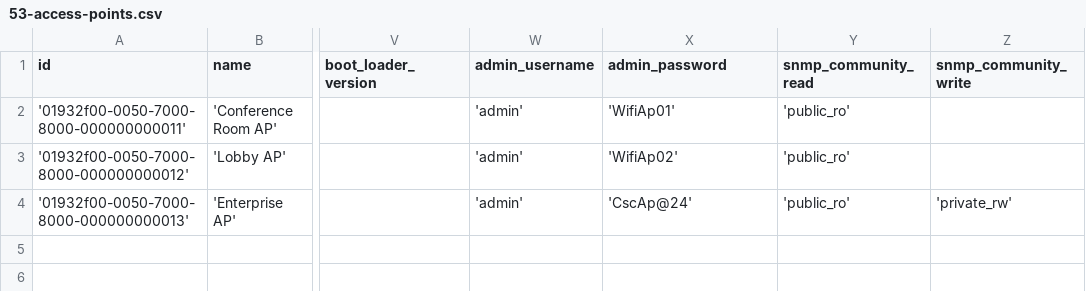
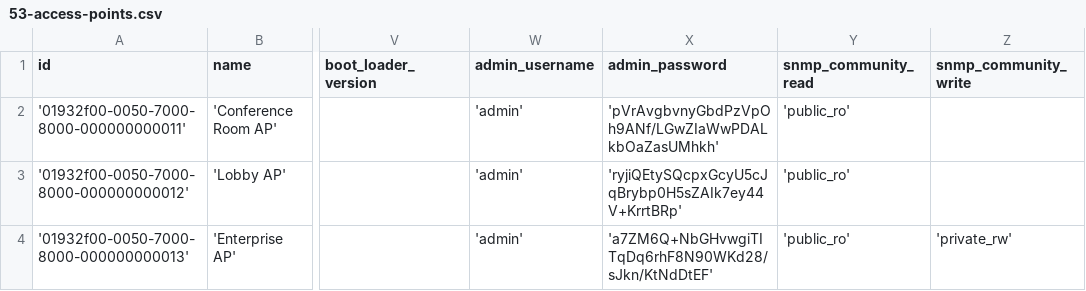
Before and after one commit to aalexeen/switchscope, a CSV file: backend/src/main/resources/db/changelog/csv/53-access-points.csv, drawn as a sheet; only a part is shown, gaps mark what is left out; the diff names each change by its address in the sheet, - before the commit and + after, or states it on an @@ line.

```diff
--- a/backend/src/main/resources/db/changelog/csv/53-access-points.csv
+++ b/backend/src/main/resources/db/changelog/csv/53-access-points.csv
-X2 (admin_password): 'WifiAp01'
+X2 (admin_password): 'pVrAvgbvnyGbdPzVpOh9ANf/LGwZIaWwPDALkbOaZasUMhkh'
-X3 (admin_password): 'WifiAp02'
+X3 (admin_password): 'ryjiQEtySQcpxGcyU5cJqBrybp0H5sZAIk7ey44V+KrrtBRp'
-X4 (admin_password): 'CscAp@24'
+X4 (admin_password): 'a7ZM6Q+NbGHvwgiTITqDq6rhF8N90WKd28/sJkn/KtNdDtEF'
```
Also changed, not shown: backend/src/main/resources/db/changelog/csv/51-network-switches.csv, backend/src/main/resources/db/changelog/csv/52-routers.csv, 2 other files.
